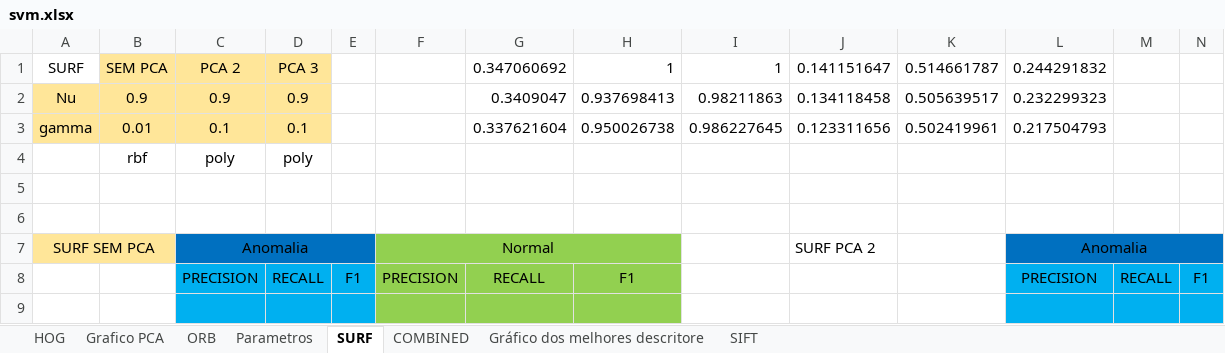
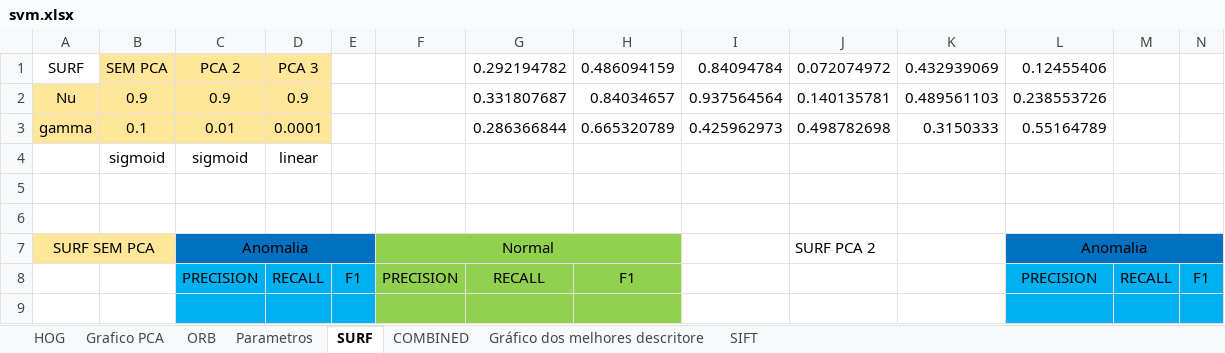
Before and after one commit to rafaelboniolo/TCC-Classifier, an Excel workbook: testes/svm.xlsx, sheet SURF, drawn as a sheet; only a part is shown; values as stored, in another font and other column widths than the file's, no borders; removed rows and columns are numbered as before the commit, all else as after; rows hold the shown columns only; the diff covers the shown part only; the diff names each change by its address in the sheet, - before the commit and + after, or states it on an @@ line.

```diff
--- a/testes/svm.xlsx (sheet SURF)
+++ b/testes/svm.xlsx (sheet SURF)
-G1: 0.347060692
+G1: 0.292194782
-H1: 1
+H1: 0.486094159
-I1: 1
+I1: 0.84094784
-J1: 0.141151647
+J1: 0.072074972
-K1: 0.514661787
+K1: 0.432939069
-L1: 0.244291832
+L1: 0.12455406
-G2: 0.3409047
+G2: 0.331807687
-H2: 0.937698413
+H2: 0.84034657
-I2: 0.98211863
+I2: 0.937564564
-J2: 0.134118458
+J2: 0.140135781
-K2: 0.505639517
+K2: 0.489561103
-L2: 0.232299323
+L2: 0.238553726
-row 3: gamma | 0.01 | 0.1 | 0.1 |  |  | 0.337621604 | 0.950026738 | 0.986227645 | 0.123311656 | 0.502419961 | 0.217504793
-row 4:  | rbf | poly | poly
+row 3: gamma | 0.1 | 0.01 | 0.0001 |  |  | 0.286366844 | 0.665320789 | 0.425962973 | 0.498782698 | 0.3150333 | 0.55164789
+row 4:  | sigmoid | sigmoid | linear
```
Also changed, not shown: 21 added rows and 21 removed rows elsewhere in this sheet, sheet COMBINED, sheet SIFT, sheet Grafico PCA, charts or pictures, testes/knn.xlsx, 4 other files.
